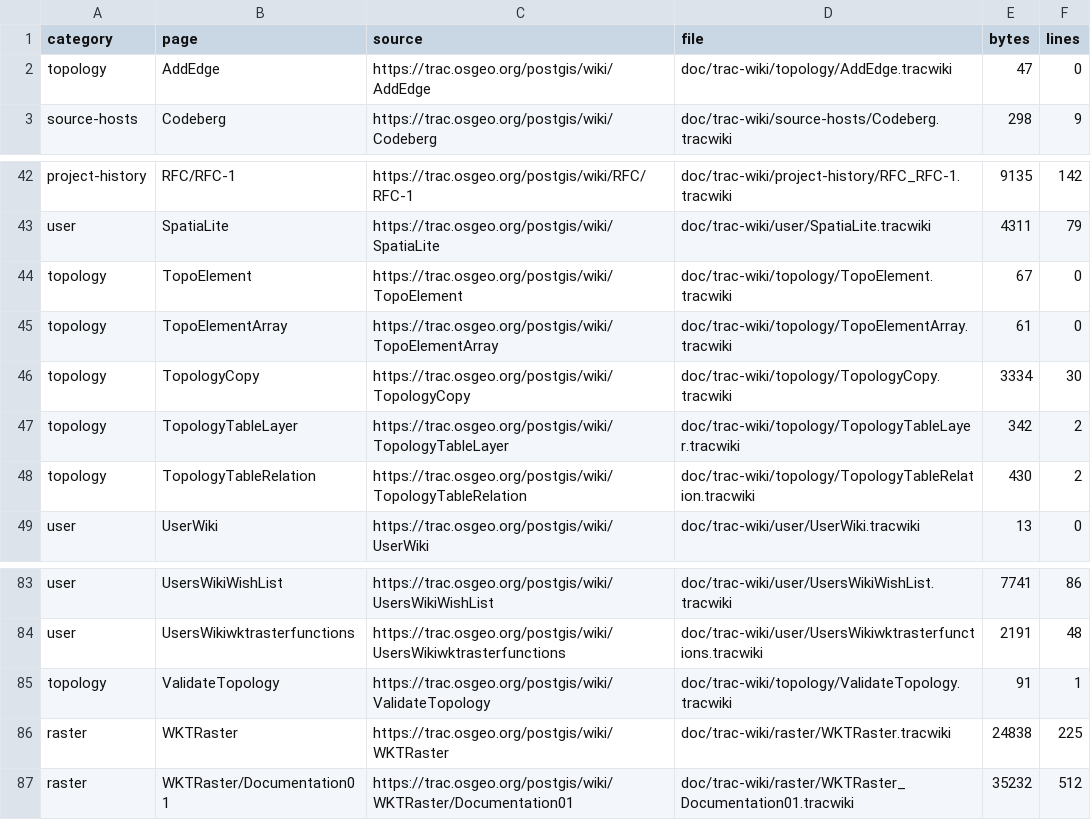
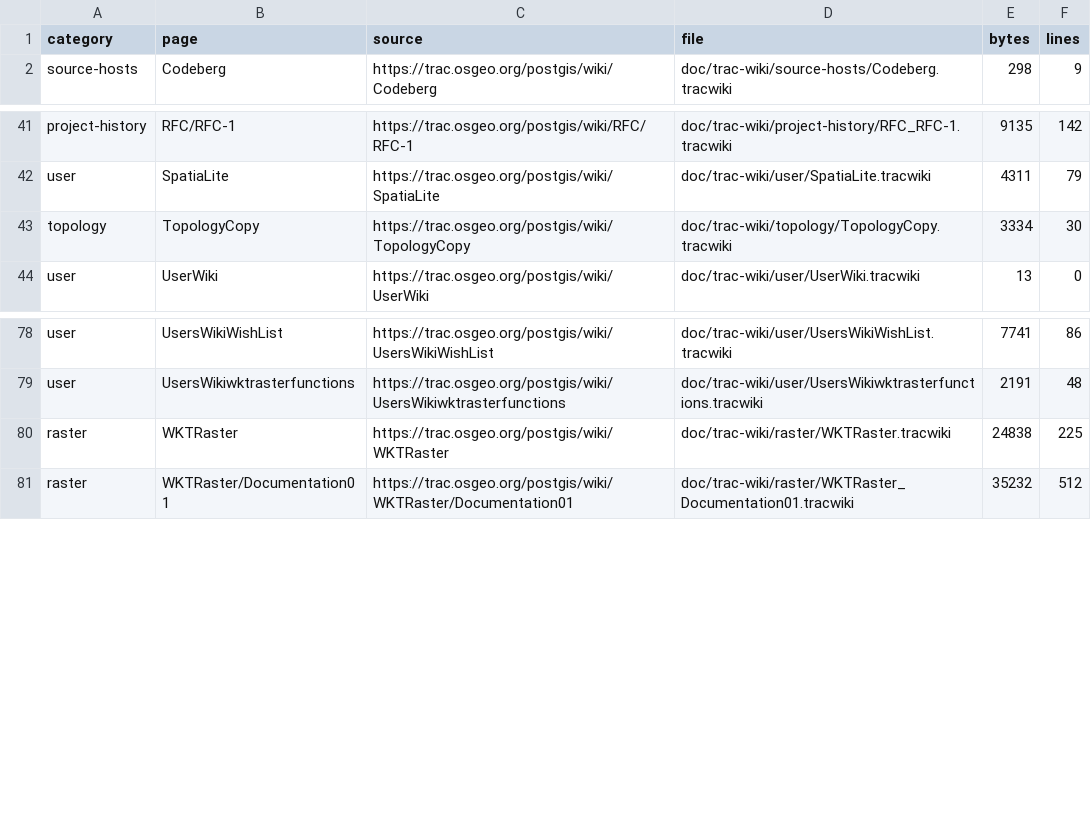
Before and after one commit to Komzpa/postgis, a TSV file: doc/trac-wiki/MANIFEST.tsv, drawn as a sheet; only a part is shown, gaps mark what is left out; the diff names each change by its address in the sheet, - before the commit and + after, or states it on an @@ line.

Commit message:
doc: retire topology stub wiki sources

```diff
--- a/doc/trac-wiki/MANIFEST.tsv
+++ b/doc/trac-wiki/MANIFEST.tsv
-row 2: topology | AddEdge | https://trac.osgeo.org/postgis/wiki/AddEdge | doc/trac-wiki/topology/AddEdge.tracwiki | 47 | 0
-row 44: topology | TopoElement | https://trac.osgeo.org/postgis/wiki/TopoElement | doc/trac-wiki/topology/TopoElement.tracwiki | 67 | 0
-row 45: topology | TopoElementArray | https://trac.osgeo.org/postgis/wiki/TopoElementArray | doc/trac-wiki/topology/TopoElementArray.tracwiki | 61 | 0
-row 47: topology | TopologyTableLayer | https://trac.osgeo.org/postgis/wiki/TopologyTableLayer | doc/trac-wiki/topology/TopologyTableLayer.tracwiki | 342 | 2
-row 48: topology | TopologyTableRelation | https://trac.osgeo.org/postgis/wiki/TopologyTableRelation | doc/trac-wiki/topology/TopologyTableRelation.tracwiki | 430 | 2
-row 85: topology | ValidateTopology | https://trac.osgeo.org/postgis/wiki/ValidateTopology | doc/trac-wiki/topology/ValidateTopology.tracwiki | 91 | 1
```
Also changed, not shown: 7 other files.
